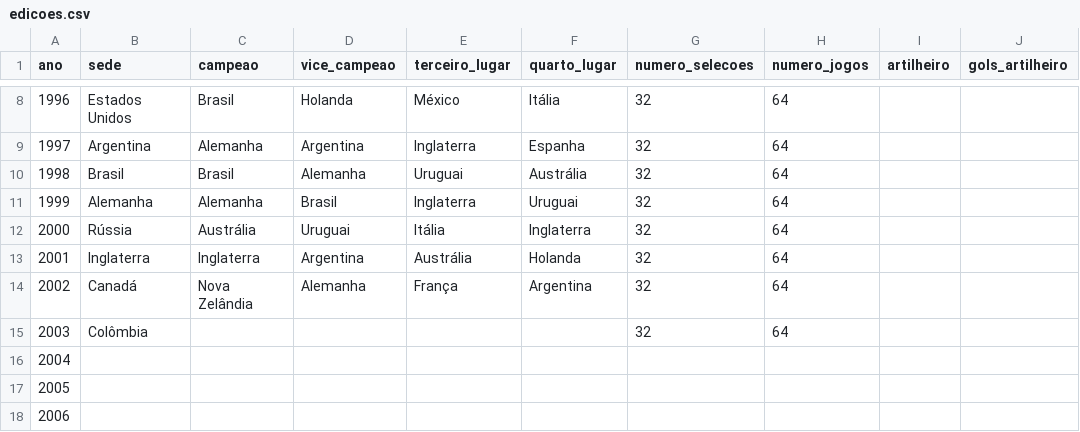
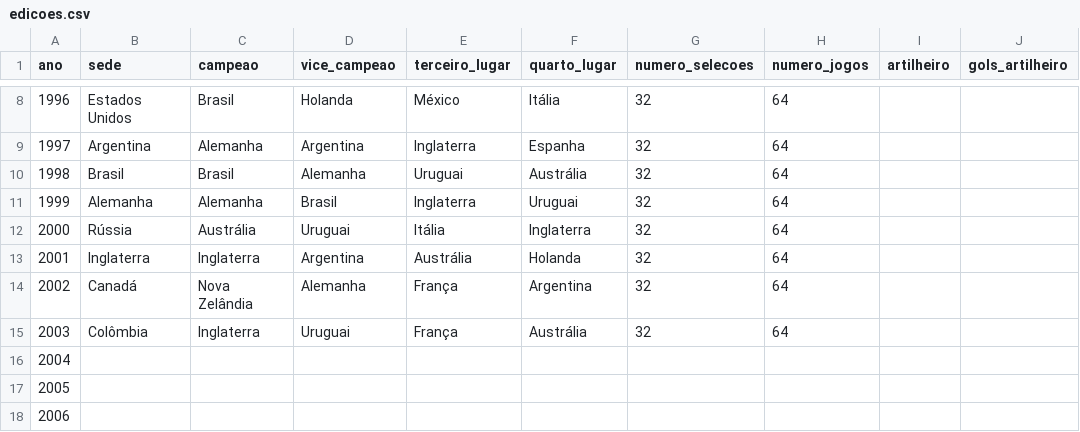
Before and after one commit to murilosoriano5-lgtm/copas-mundo-historico, a CSV file: data/edicoes.csv, drawn as a sheet; only a part is shown, gaps mark what is left out; the diff names each change by its address in the sheet, - before the commit and + after, or states it on an @@ line.

```diff
--- a/data/edicoes.csv
+++ b/data/edicoes.csv
-C15 (campeao): (empty)
+C15 (campeao): Inglaterra
-D15 (vice_campeao): (empty)
+D15 (vice_campeao): Uruguai
-E15 (terceiro_lugar): (empty)
+E15 (terceiro_lugar): França
-F15 (quarto_lugar): (empty)
+F15 (quarto_lugar): Austrália
```
Also changed, not shown: data/jogos.csv, data/ranking_historico.csv, 1 other file.
